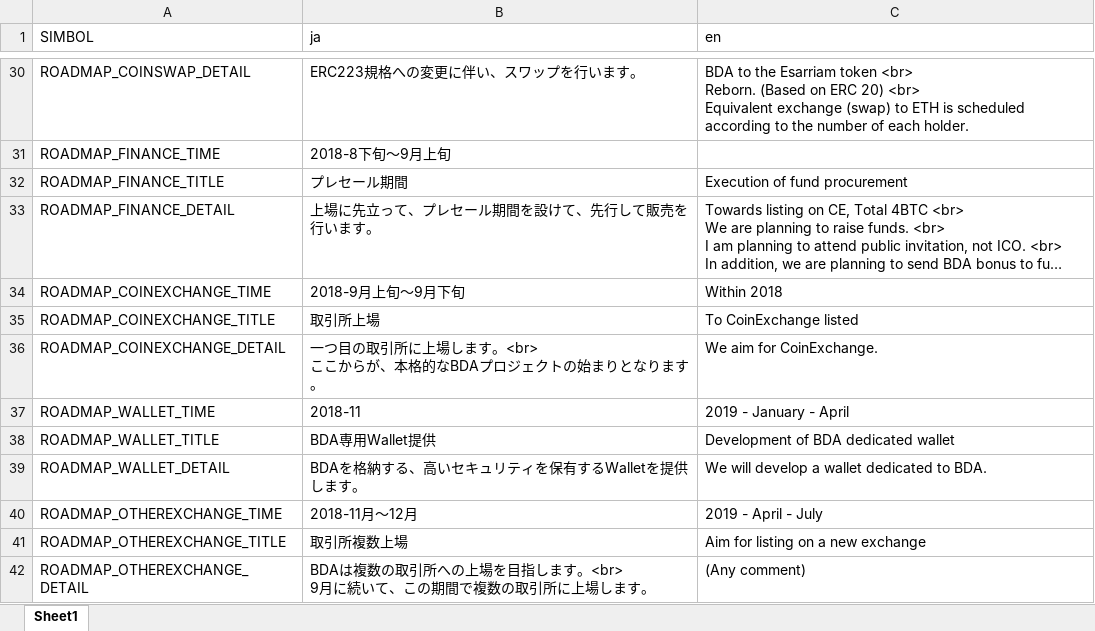
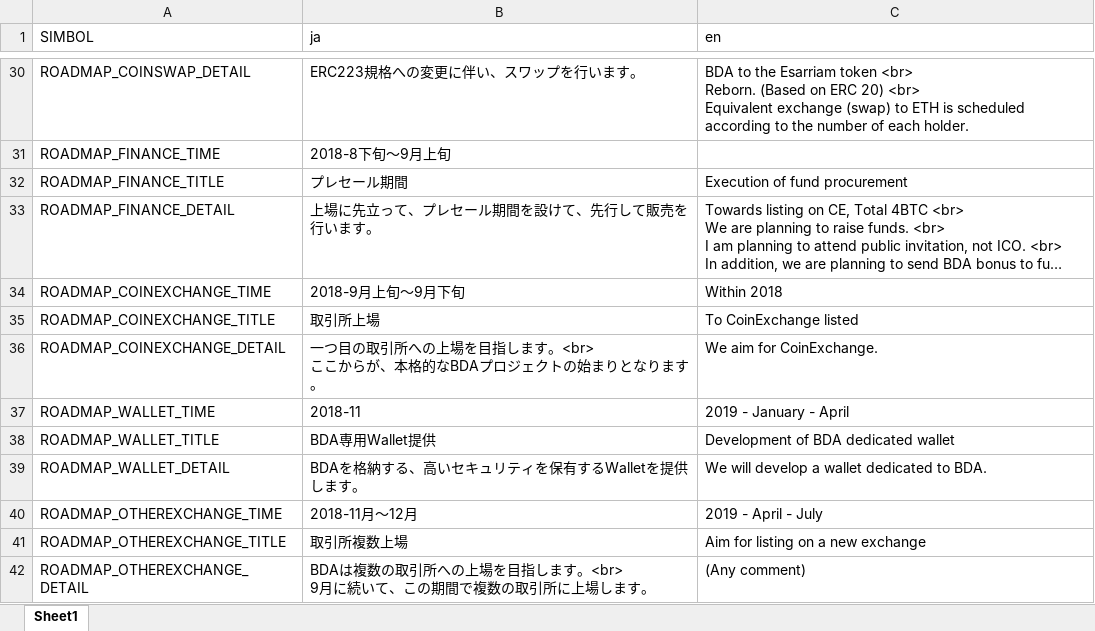
Before and after one commit to BDACOIN/bdacoin.org, an Excel workbook: public_html/localize/localize.xlsm, sheet Sheet1, drawn as a sheet; only a part is shown, gaps mark what is left out; long unchanged cells end in …; values as stored, in another font and other column widths than the file's, no borders; the diff covers the shown part only; the diff names each change by its address in the sheet, - before the commit and + after, or states it on an @@ line.

```diff
--- a/public_html/localize/localize.xlsm (sheet Sheet1)
+++ b/public_html/localize/localize.xlsm (sheet Sheet1)
-B36 (ja): …の取引所に上場します。…
+B36 (ja): …の取引所への上場を目指します。…
```
Also changed, not shown: 14 edited cells elsewhere in this sheet, 2 other files.
